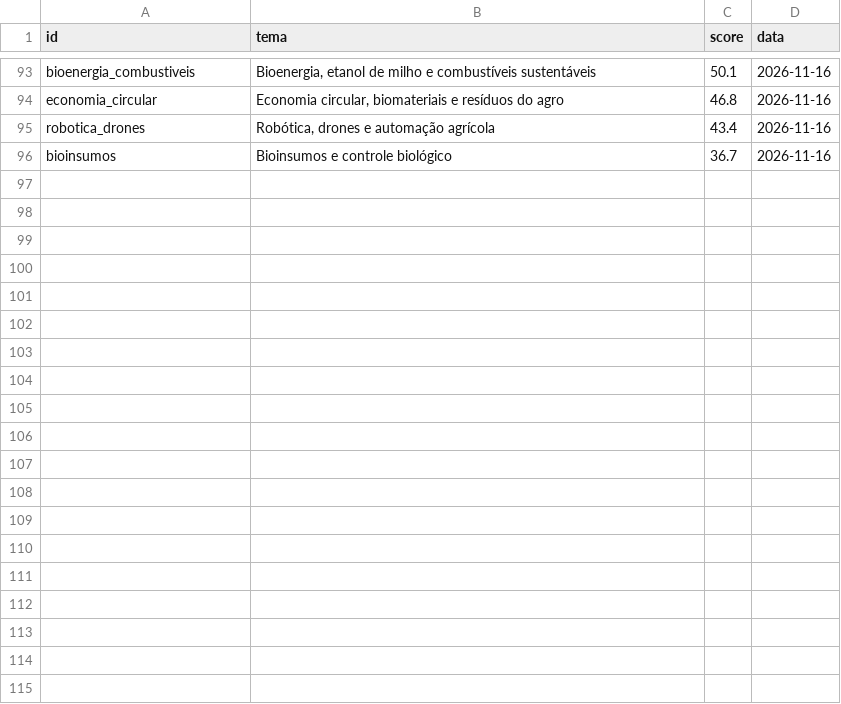
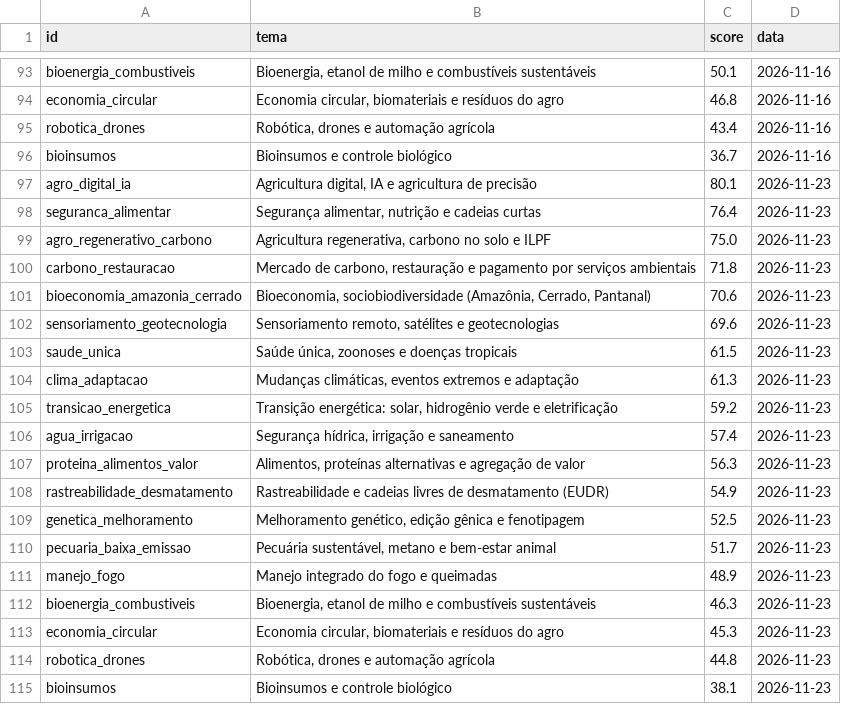
Before and after one commit to AVerz26/prospeccao-fomento, a CSV file: resultados/historico_scores.csv, drawn as a sheet; only a part is shown, gaps mark what is left out; the diff names each change by its address in the sheet, - before the commit and + after, or states it on an @@ line.

```diff
--- a/resultados/historico_scores.csv
+++ b/resultados/historico_scores.csv
+row 97: agro_digital_ia | Agricultura digital, IA e agricultura de precisão | 80.1 | 2026-11-23
+row 98: seguranca_alimentar | Segurança alimentar, nutrição e cadeias curtas | 76.4 | 2026-11-23
+row 99: agro_regenerativo_carbono | Agricultura regenerativa, carbono no solo e ILPF | 75.0 | 2026-11-23
+row 100: carbono_restauracao | Mercado de carbono, restauração e pagamento por serviços ambientais | 71.8 | 2026-11-23
+row 101: bioeconomia_amazonia_cerrado | Bioeconomia, sociobiodiversidade (Amazônia, Cerrado, Pantanal) | 70.6 | 2026-11-23
+row 102: sensoriamento_geotecnologia | Sensoriamento remoto, satélites e geotecnologias | 69.6 | 2026-11-23
+row 103: saude_unica | Saúde única, zoonoses e doenças tropicais | 61.5 | 2026-11-23
+row 104: clima_adaptacao | Mudanças climáticas, eventos extremos e adaptação | 61.3 | 2026-11-23
+row 105: transicao_energetica | Transição energética: solar, hidrogênio verde e eletrificação | 59.2 | 2026-11-23
+row 106: agua_irrigacao | Segurança hídrica, irrigação e saneamento | 57.4 | 2026-11-23
+row 107: proteina_alimentos_valor | Alimentos, proteínas alternativas e agregação de valor | 56.3 | 2026-11-23
+row 108: rastreabilidade_desmatamento | Rastreabilidade e cadeias livres de desmatamento (EUDR) | 54.9 | 2026-11-23
+row 109: genetica_melhoramento | Melhoramento genético, edição gênica e fenotipagem | 52.5 | 2026-11-23
+row 110: pecuaria_baixa_emissao | Pecuária sustentável, metano e bem-estar animal | 51.7 | 2026-11-23
+row 111: manejo_fogo | Manejo integrado do fogo e queimadas | 48.9 | 2026-11-23
+row 112: bioenergia_combustiveis | Bioenergia, etanol de milho e combustíveis sustentáveis | 46.3 | 2026-11-23
+row 113: economia_circular | Economia circular, biomateriais e resíduos do agro | 45.3 | 2026-11-23
+row 114: robotica_drones | Robótica, drones e automação agrícola | 44.8 | 2026-11-23
+row 115: bioinsumos | Bioinsumos e controle biológico | 38.1 | 2026-11-23
```
Also changed, not shown: 5 other files.
